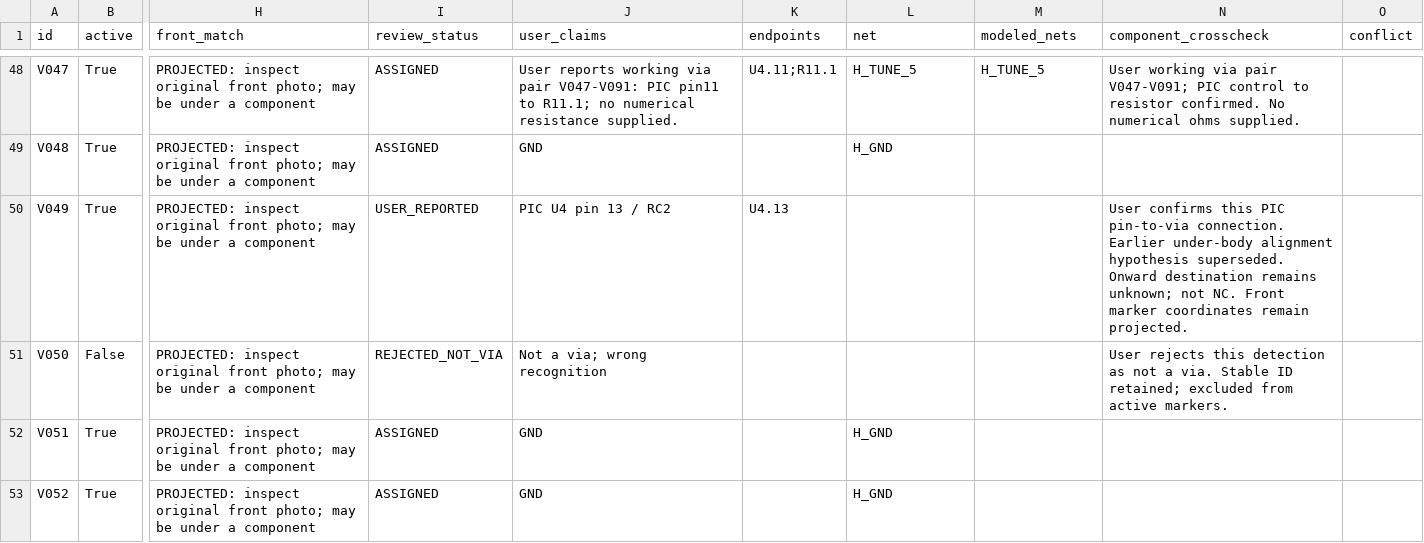
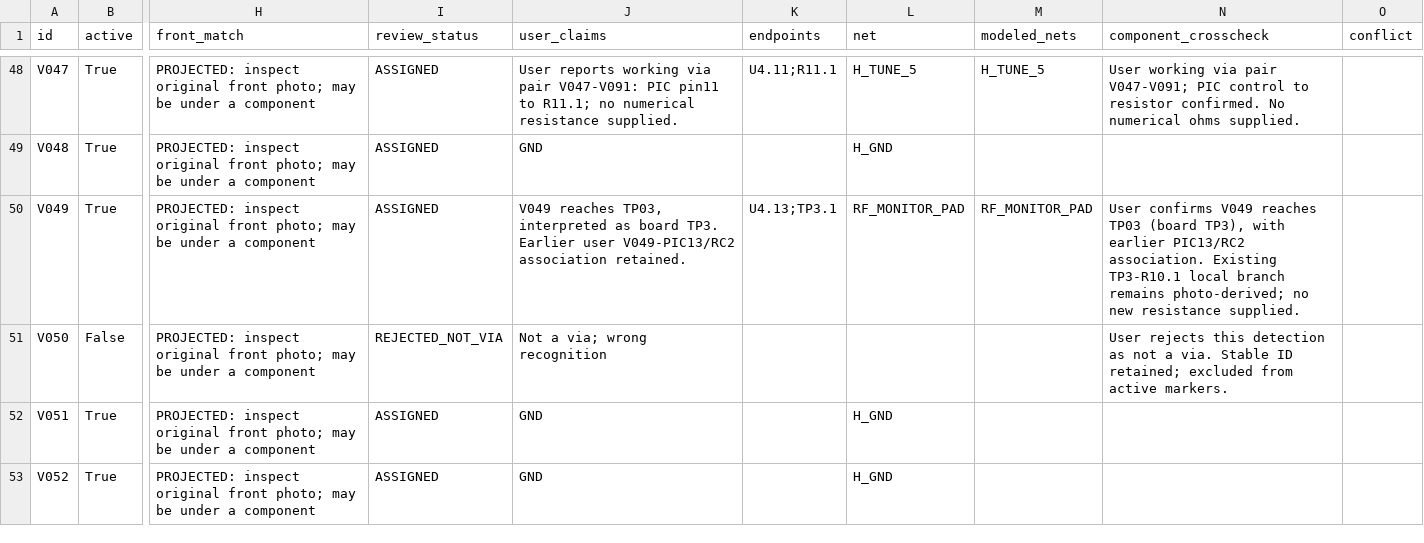
Before and after one commit to kerby2000/PetSafe-PCB, a CSV file: evidence/via_inventory.csv, drawn as a sheet; only a part is shown, gaps mark what is left out; the diff covers the shown part only; the diff names each change by its address in the sheet, - before the commit and + after, or states it on an @@ line.

```diff
--- a/evidence/via_inventory.csv
+++ b/evidence/via_inventory.csv
-I50 (review_status): USER_REPORTED
+I50 (review_status): ASSIGNED
-J50 (user_claims): PIC U4 pin 13 / RC2
+J50 (user_claims): V049 reaches TP03, interpreted as board TP3. Earlier user V049-PIC13/RC2 association retained.
-K50 (endpoints): U4.13
+K50 (endpoints): U4.13;TP3.1
-L50 (net): (empty)
+L50 (net): RF_MONITOR_PAD
-M50 (modeled_nets): (empty)
+M50 (modeled_nets): RF_MONITOR_PAD
-N50 (component_crosscheck): User confirms this PIC pin-to-via connection. Earlier under-body alignment hypothesis superseded. Onward destination remains unknown; not NC. Front marker coordinates remain projected.
+N50 (component_crosscheck): User confirms V049 reaches TP03 (board TP3), with earlier PIC13/RC2 association. Existing TP3-R10.1 local branch remains photo-derived; no new resistance supplied.
```
Also changed, not shown: 32 edited cells elsewhere in this file, evidence/completion_audit.csv, evidence/components.csv, 56 other files.
